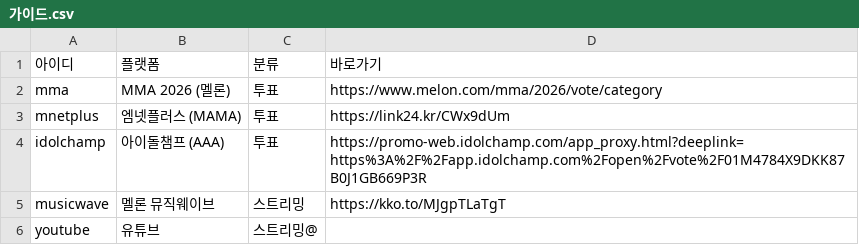
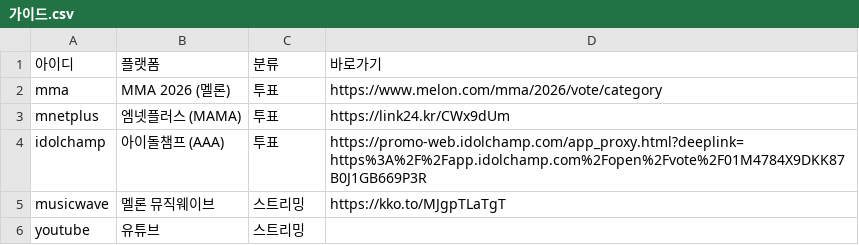
Before and after one commit to WONIWONIWONIWONI/todo, a CSV file: sheet-templates/가이드.csv, drawn as a sheet.

Commit message:
관리자: 가이드.csv youtube

```diff
--- a/sheet-templates/가이드.csv
+++ b/sheet-templates/가이드.csv
@@ -5,2 +5,2 @@ idolchamp,아이돌챔프 (AAA),투표,https://promo-web.idolchamp.com/app_proxy
 musicwave,멜론 뮤직웨이브,스트리밍,https://kko.to/MJgpTLaTgT
-youtube,유튜브,스트리밍@,
+youtube,유튜브,스트리밍,
```
